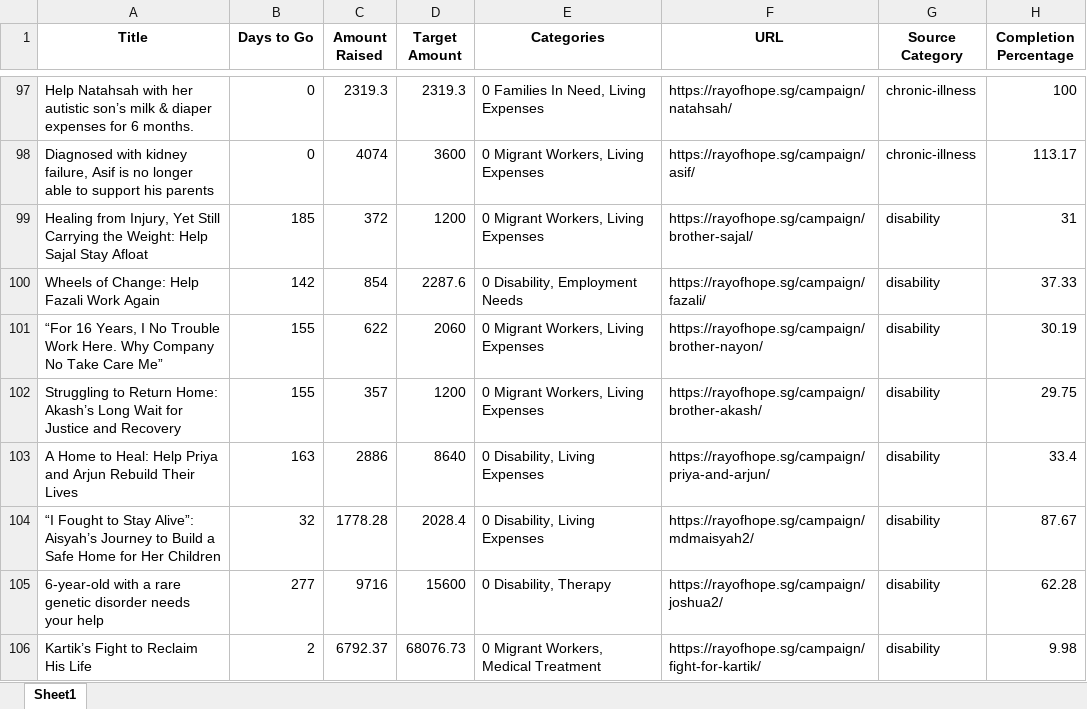
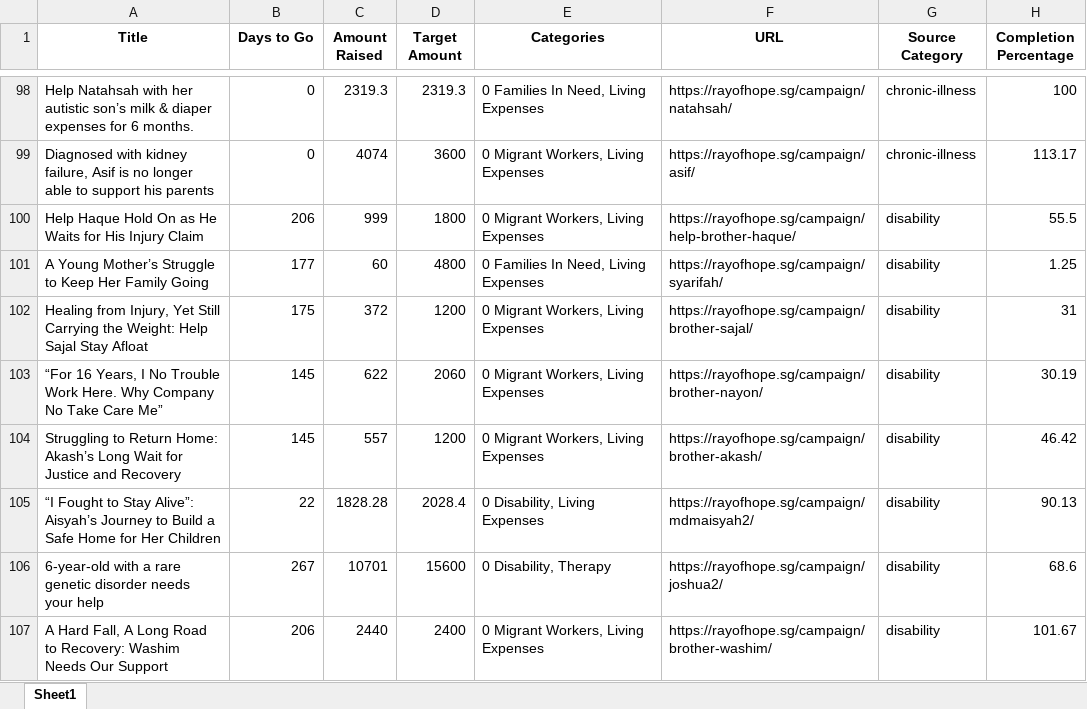
Before and after one commit to YingXuan99/RoH_Analysis, an Excel workbook: ray_of_hope_campaigns_all.xlsx, sheet Sheet1, drawn as a sheet; only a part is shown, gaps mark what is left out; values as stored, in another font and other column widths than the file's, no borders; removed rows and columns are numbered as before the commit, all else as after; the diff covers the shown part only; the diff names each change by its address in the sheet, - before the commit and + after, or states it on an @@ line.

```diff
--- a/ray_of_hope_campaigns_all.xlsx (sheet Sheet1)
+++ b/ray_of_hope_campaigns_all.xlsx (sheet Sheet1)
+row 100: Help Haque Hold On as He Waits for His Injury Claim | 206 | 999 | 1800 | 0 Migrant Workers, Living Expenses | https://rayofhope.sg/campaign/help-brother-haque/ | disability | 55.5
+row 101: A Young Mother’s Struggle to Keep Her Family Going | 177 | 60 | 4800 | 0 Families In Need, Living Expenses | https://rayofhope.sg/campaign/syarifah/ | disability | 1.25
-B102 (Days to Go): 185
+B102 (Days to Go): 175
-row 100: Wheels of Change: Help Fazali Work Again | 142 | 854 | 2287.6 | 0 Disability, Employment Needs | https://rayofhope.sg/campaign/fazali/ | disability | 37.33
-B103:B104 (Days to Go): 155
+B103:B104 (Days to Go): 145
-C104 (Amount Raised): 357
+C104 (Amount Raised): 557
-H104 (Completion Percentage): 29.75
+H104 (Completion Percentage): 46.42
-row 103: A Home to Heal: Help Priya and Arjun Rebuild Their Lives | 163 | 2886 | 8640 | 0 Disability, Living Expenses | https://rayofhope.sg/campaign/priya-and-arjun/ | disability | 33.4
-B105 (Days to Go): 32
+B105 (Days to Go): 22
-C105 (Amount Raised): 1778.28
+C105 (Amount Raised): 1828.28
-H105 (Completion Percentage): 87.67
+H105 (Completion Percentage): 90.13
-B106 (Days to Go): 277
+B106 (Days to Go): 267
-C106 (Amount Raised): 9716
+C106 (Amount Raised): 10701
-H106 (Completion Percentage): 62.28
+H106 (Completion Percentage): 68.6
-row 106: Kartik’s Fight to Reclaim His Life | 2 | 6792.37 | 68076.73 | 0 Migrant Workers, Medical Treatment | https://rayofhope.sg/campaign/fight-for-kartik/ | disability | 9.98
+row 107: A Hard Fall, A Long Road to Recovery: Washim Needs Our Support | 206 | 2440 | 2400 | 0 Migrant Workers, Living Expenses | https://rayofhope.sg/campaign/brother-washim/ | disability | 101.67
```
Also changed, not shown: 24 added rows, 18 removed rows and 106 edited cells elsewhere in this sheet, ray-of-hope-analysis/public/ray_of_hope_campaigns_detailed.xlsx, ray_of_hope_campaigns_detailed.xlsx, 12 other files.
